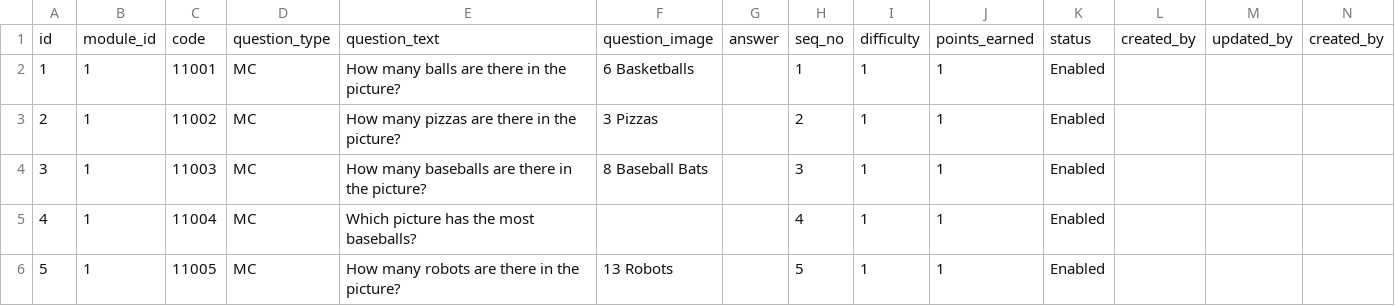
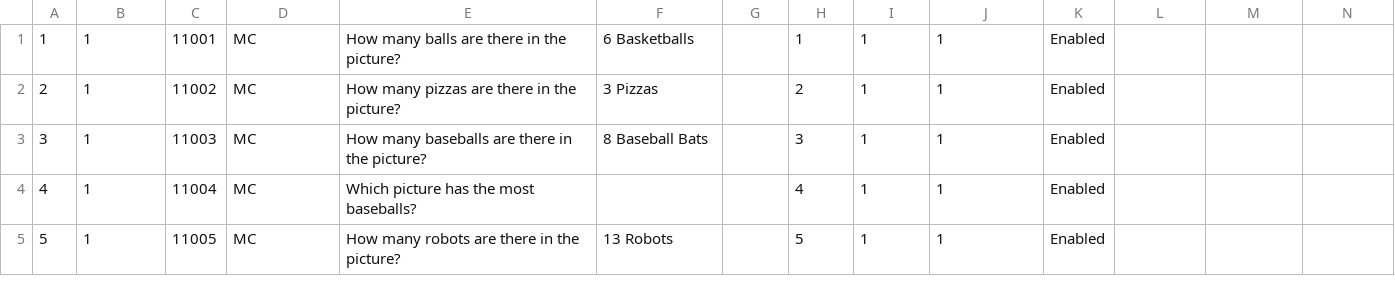
Before and after one commit to jmaglangit/futureed-dynamic, a CSV file: public/csv/questions.csv, drawn as a sheet; only a part is shown; rows hold the shown columns only; the diff names each change by its address in the sheet, - before the commit and + after, or states it on an @@ line.

```diff
--- a/public/csv/questions.csv
+++ b/public/csv/questions.csv
-row 1: id | module_id | code | question_type | question_text | question_image | answer | seq_no | difficulty | points_earned | status | created_by | updated_by | created_by
```
